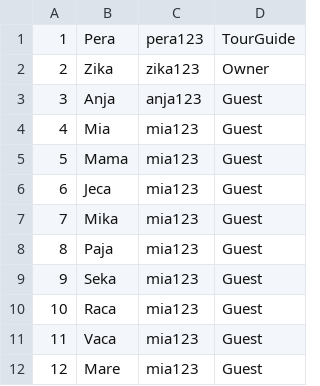
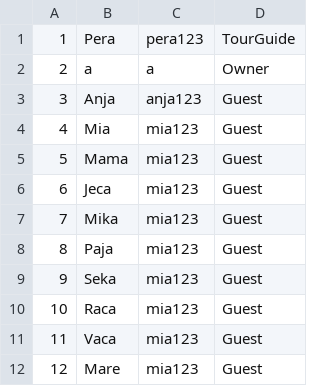
Before and after one commit to m4r1n4181/BookingApp, a CSV file: Resources/Data/users.csv, drawn as a sheet.

```diff
--- a/Resources/Data/users.csv
+++ b/Resources/Data/users.csv
@@ -1,3 +1,3 @@
 1|Pera|pera123|TourGuide
-2|Zika|zika123|Owner
+2|a|a|Owner
 3|Anja|anja123|Guest
```
Also changed, not shown: Resources/Data/accommodations.csv, 24 other files.
